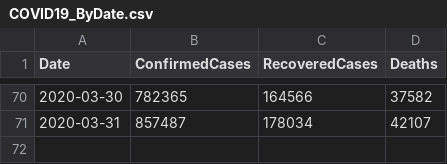
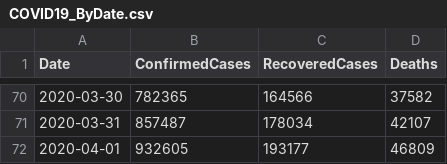
Before and after one commit to kevorkkeheian/covid-19-archived, a CSV file: datasets/COVID19_ByDate.csv, drawn as a sheet; only a part is shown, gaps mark what is left out.

```diff
--- a/datasets/COVID19_ByDate.csv
+++ b/datasets/COVID19_ByDate.csv
@@ -71 +71,2 @@ Date,ConfirmedCases,RecoveredCases,Deaths
 2020-03-31,857487,178034,42107
+2020-04-01,932605,193177,46809
```
Also changed, not shown: datasets/COVID19_ByCountry.csv.
